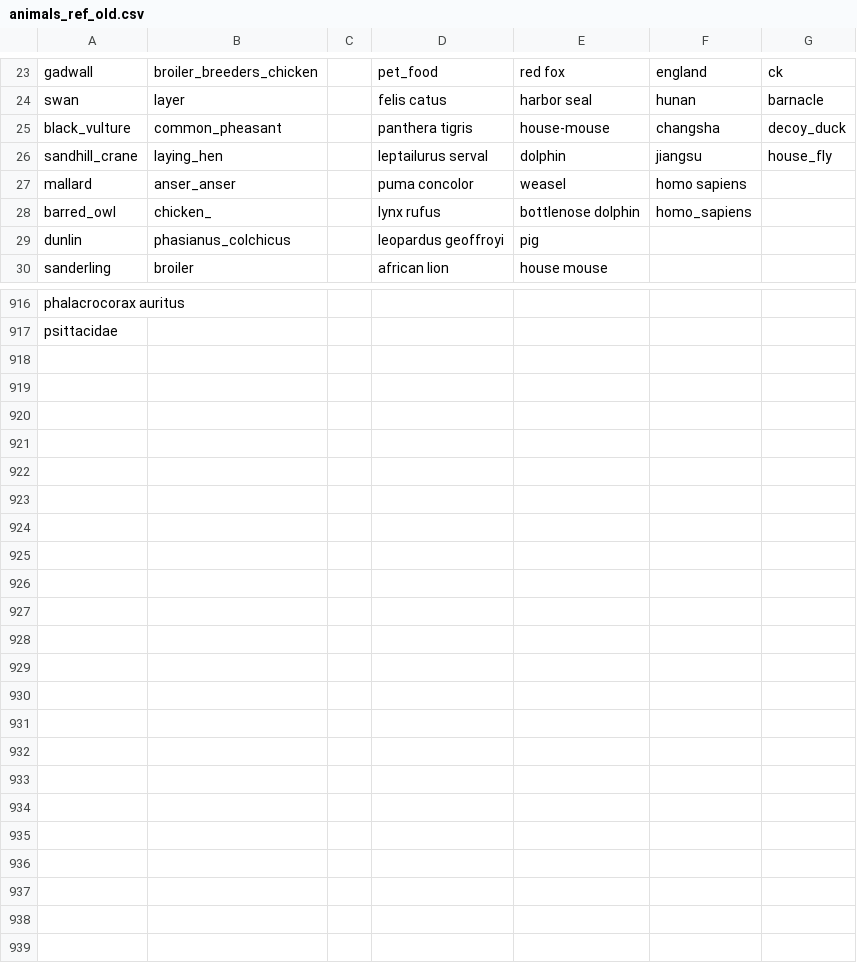
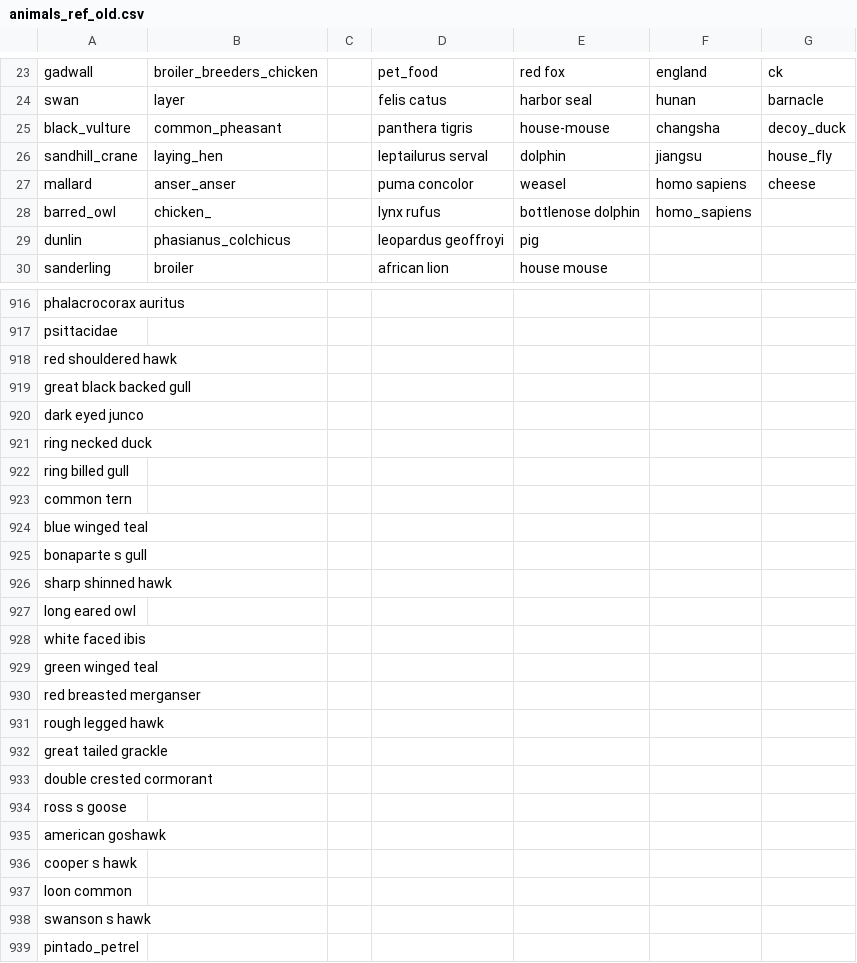
Before and after one commit to maksiaev/Avian_Flu, a CSV file: references/animals_ref_old.csv, drawn as a sheet; only a part is shown, gaps mark what is left out.

Commit message:
Wendy's data fasta creation

```diff
--- a/references/animals_ref_old.csv
+++ b/references/animals_ref_old.csv
@@ -26,3 +26,3 @@ black_vulture,common_pheasant,,panthera tigris,house-mouse,changsha,decoy_duck
 sandhill_crane,laying_hen,,leptailurus serval,dolphin,jiangsu,house_fly
-mallard,anser_anser,,puma concolor,weasel,homo sapiens,
+mallard,anser_anser,,puma concolor,weasel,homo sapiens,cheese
 barred_owl,chicken_,,lynx rufus,bottlenose dolphin,homo_sapiens,
@@ -917 +917,23 @@ phalacrocorax auritus,,,,,,
 psittacidae,,,,,,
+red shouldered hawk,,,,,,
+great black backed gull,,,,,,
+dark eyed junco,,,,,,
+ring necked duck,,,,,,
+ring billed gull,,,,,,
+common tern,,,,,,
+blue winged teal,,,,,,
+bonaparte s gull,,,,,,
+sharp shinned hawk,,,,,,
+long eared owl,,,,,,
+white faced ibis,,,,,,
+green winged teal,,,,,,
+red breasted merganser,,,,,,
+rough legged hawk,,,,,,
+great tailed grackle,,,,,,
+double crested cormorant,,,,,,
+ross s goose,,,,,,
+american goshawk,,,,,,
+cooper s hawk,,,,,,
+loon common,,,,,,
+swanson s hawk,,,,,,
+pintado_petrel,,,,,,
```
Also changed, not shown: references/animals_ref.csv, references/animals_ref_to_sort.csv, 1 other file.
